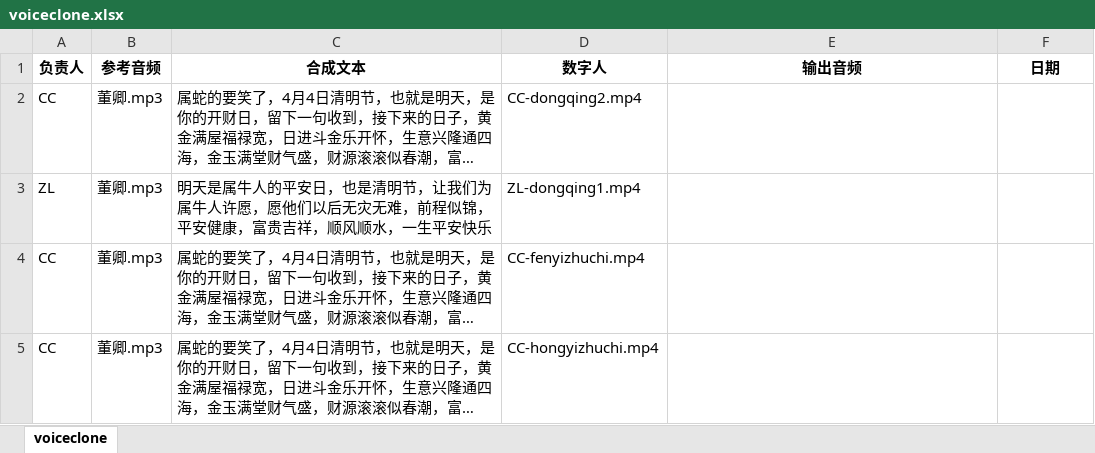
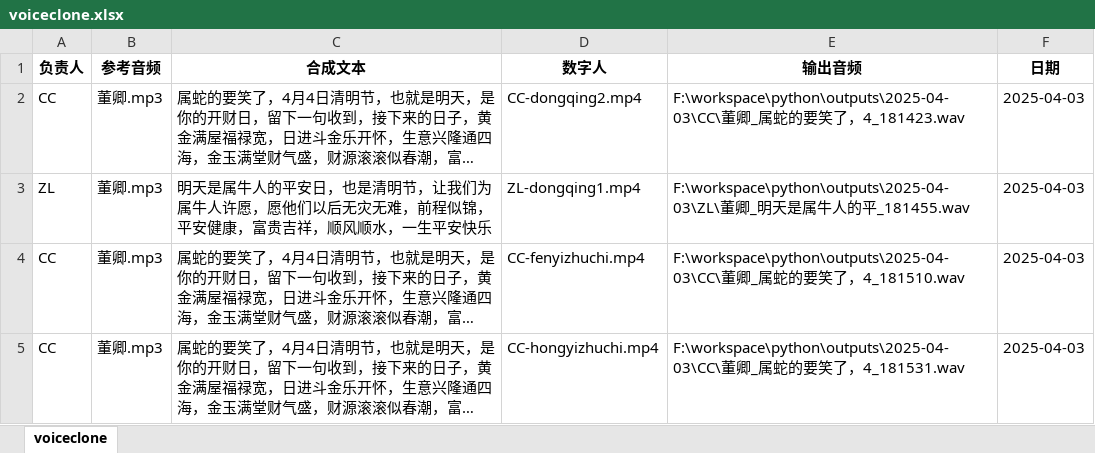
Before and after one commit to aiZyyy/batch_product, an Excel workbook: voiceclone.xlsx, sheet voiceclone, drawn as a sheet; long unchanged cells end in …; values as stored, in another font and other column widths than the file's, no borders; the diff names each change by its address in the sheet, - before the commit and + after, or states it on an @@ line.

```diff
--- a/voiceclone.xlsx (sheet voiceclone)
+++ b/voiceclone.xlsx (sheet voiceclone)
-E2 (输出音频): (empty)
+E2 (输出音频): F:\workspace\python\outputs\2025-04-03\CC\董卿_属蛇的要笑了，4_181423.wav
-F2:F5 (日期): (empty)
+F2:F5 (日期): 2025-04-03
-E3 (输出音频): (empty)
+E3 (输出音频): F:\workspace\python\outputs\2025-04-03\ZL\董卿_明天是属牛人的平_181455.wav
-E4 (输出音频): (empty)
+E4 (输出音频): F:\workspace\python\outputs\2025-04-03\CC\董卿_属蛇的要笑了，4_181510.wav
-E5 (输出音频): (empty)
+E5 (输出音频): F:\workspace\python\outputs\2025-04-03\CC\董卿_属蛇的要笑了，4_181531.wav
```
Also changed, not shown: 1 other file.
